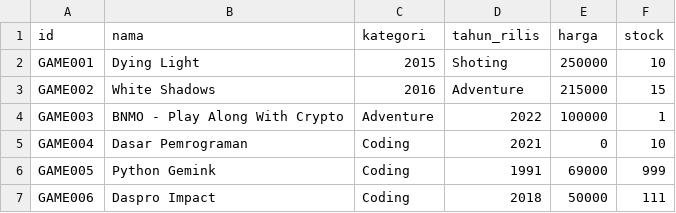
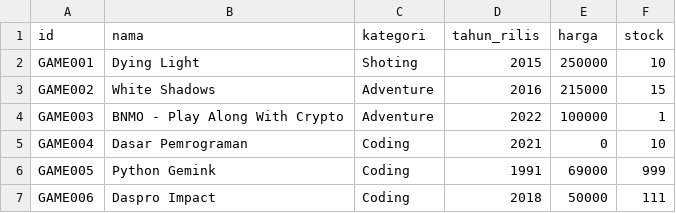
Before and after one commit to 4KMALM/TugasBesarDaspro2021-2022, a CSV file: Data csv/game.csv, drawn as a sheet.

Commit message:
Update game.csv

```diff
--- a/Data csv/game.csv
+++ b/Data csv/game.csv
@@ -1,4 +1,4 @@
 id;nama;kategori;tahun_rilis;harga;stock
-GAME001;Dying Light;2015;Shoting;250000;10
-GAME002;White Shadows;2016;Adventure;215000;15
+GAME001;Dying Light;Shoting;2015;250000;10
+GAME002;White Shadows;Adventure;2016;215000;15
 GAME003;BNMO - Play Along With Crypto;Adventure;2022;100000;1
```
